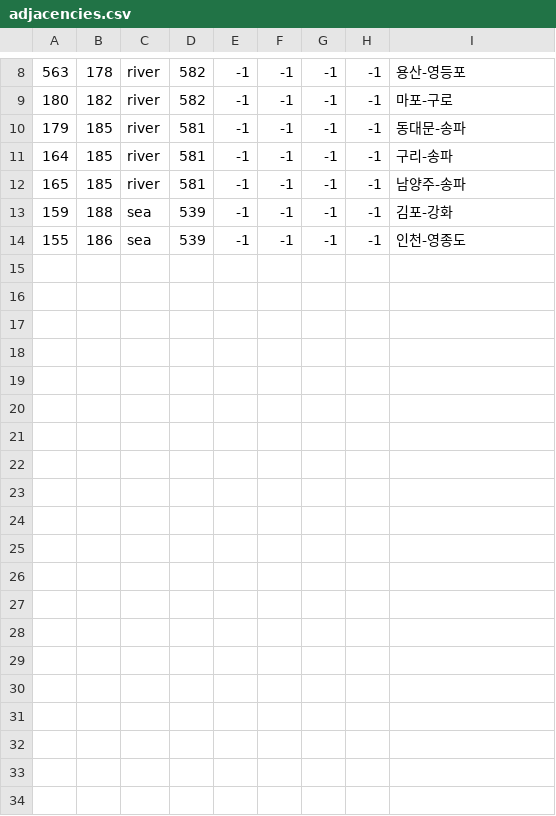
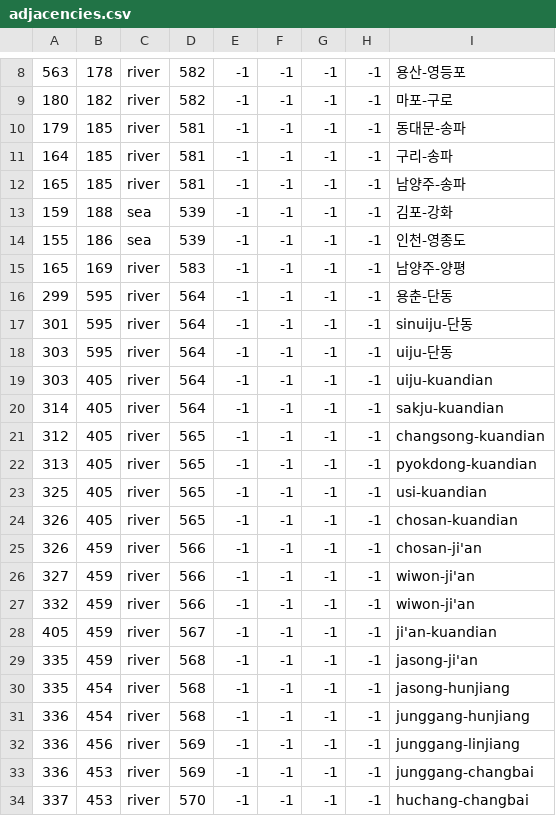
Before and after one commit to soregi/Fallen-Skyscraper, a CSV file: Falen/map/adjacencies.csv, drawn as a sheet; only a part is shown, gaps mark what is left out; the diff names each change by its address in the sheet, - before the commit and + after, or states it on an @@ line.

Commit message:
강한레후

```diff
--- a/Falen/map/adjacencies.csv
+++ b/Falen/map/adjacencies.csv
+row 15: 165 | 169 | river | 583 | -1 | -1 | -1 | -1 | 남양주-양평
+row 16: 299 | 595 | river | 564 | -1 | -1 | -1 | -1 | 용춘-단동
+row 17: 301 | 595 | river | 564 | -1 | -1 | -1 | -1 | sinuiju-단동
+row 18: 303 | 595 | river | 564 | -1 | -1 | -1 | -1 | uiju-단동
+row 19: 303 | 405 | river | 564 | -1 | -1 | -1 | -1 | uiju-kuandian
+row 20: 314 | 405 | river | 564 | -1 | -1 | -1 | -1 | sakju-kuandian
+row 21: 312 | 405 | river | 565 | -1 | -1 | -1 | -1 | changsong-kuandian
+row 22: 313 | 405 | river | 565 | -1 | -1 | -1 | -1 | pyokdong-kuandian
+row 23: 325 | 405 | river | 565 | -1 | -1 | -1 | -1 | usi-kuandian
+row 24: 326 | 405 | river | 565 | -1 | -1 | -1 | -1 | chosan-kuandian
+row 25: 326 | 459 | river | 566 | -1 | -1 | -1 | -1 | chosan-ji'an
+row 26: 327 | 459 | river | 566 | -1 | -1 | -1 | -1 | wiwon-ji'an
+row 27: 332 | 459 | river | 566 | -1 | -1 | -1 | -1 | wiwon-ji'an
+row 28: 405 | 459 | river | 567 | -1 | -1 | -1 | -1 | ji'an-kuandian
+row 29: 335 | 459 | river | 568 | -1 | -1 | -1 | -1 | jasong-ji'an
+row 30: 335 | 454 | river | 568 | -1 | -1 | -1 | -1 | jasong-hunjiang
+row 31: 336 | 454 | river | 568 | -1 | -1 | -1 | -1 | junggang-hunjiang
+row 32: 336 | 456 | river | 569 | -1 | -1 | -1 | -1 | junggang-linjiang
+row 33: 336 | 453 | river | 569 | -1 | -1 | -1 | -1 | junggang-changbai
+row 34: 337 | 453 | river | 570 | -1 | -1 | -1 | -1 | huchang-changbai
```
